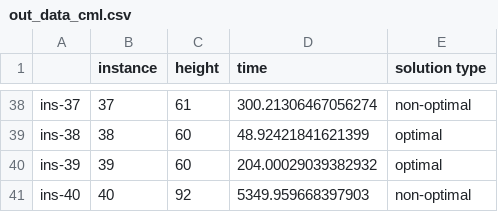
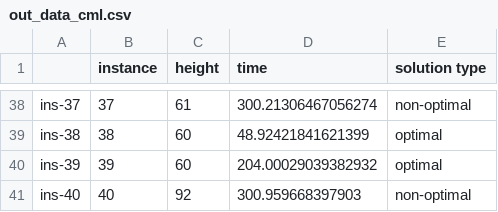
Before and after one commit to rrMat/VLSI-Multi-Paradigm-Solver, a CSV file: CP/stats/rotation/chuffed/out_data_cml.csv, drawn as a sheet; only a part is shown, gaps mark what is left out.

```diff
--- a/CP/stats/rotation/chuffed/out_data_cml.csv
+++ b/CP/stats/rotation/chuffed/out_data_cml.csv
@@ -40,2 +40,2 @@ ins-38,38,60,48.92421841621399,optimal
 ins-39,39,60,204.00029039382932,optimal
-ins-40,40,92,5349.959668397903,non-optimal
+ins-40,40,92,300.959668397903,non-optimal
```
Also changed, not shown: CP/stats/rotation/chuffed/out_data_syb.csv, CP/stats/rotation/gecode/out_data_cml.csv, 9 other files.
